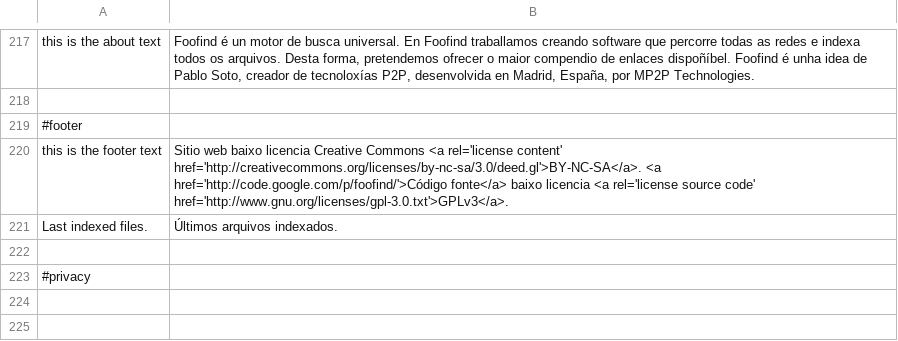
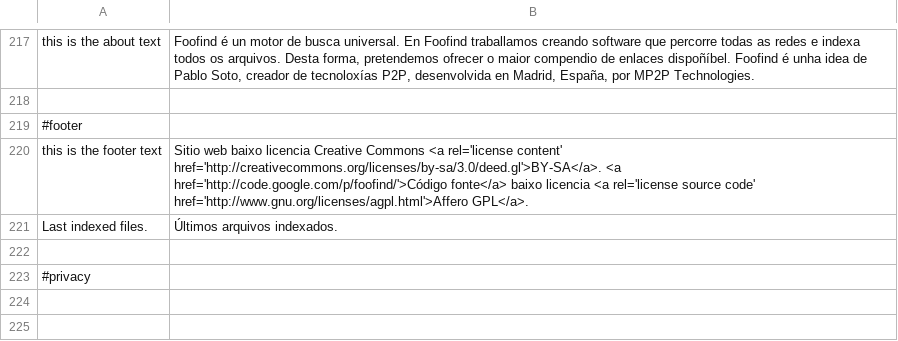
Before and after one commit to Weej1/foofind, a CSV file: application/lang/source-gl.csv, drawn as a sheet; only a part is shown, gaps mark what is left out.

```diff
--- a/application/lang/source-gl.csv
+++ b/application/lang/source-gl.csv
@@ -219,3 +219,3 @@
 #footer
-"this is the footer text";"Sitio web baixo licencia Creative Commons <a rel='license content' href='http://creativecommons.org/licenses/by-nc-sa/3.0/deed.gl'>BY-NC-SA</a>. <a href='http://code.google.com/p/foofind/'>Código fonte</a> baixo licencia <a rel='license source code' href='http://www.gnu.org/licenses/gpl-3.0.txt'>GPLv3</a>."
+"this is the footer text";"Sitio web baixo licencia Creative Commons <a rel='license content' href='http://creativecommons.org/licenses/by-sa/3.0/deed.gl'>BY-SA</a>. <a href='http://code.google.com/p/foofind/'>Código fonte</a> baixo licencia <a rel='license source code' href='http://www.gnu.org/licenses/agpl.html'>Affero GPL</a>."
 "Last indexed files.";"Últimos arquivos indexados."
```
Also changed, not shown: application/lang/source-ca.csv, application/lang/source-en.csv, 9 other files.
